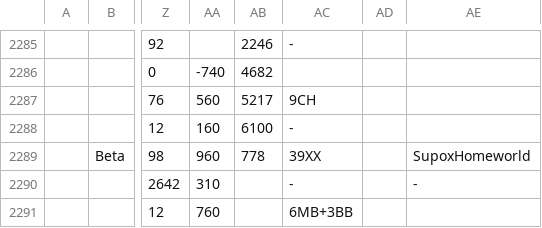
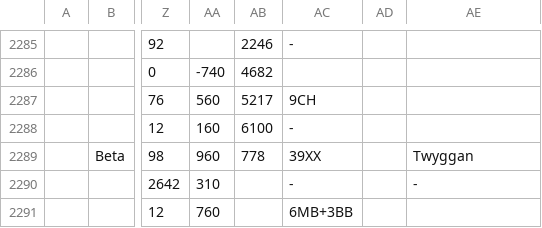
Before and after one commit to thiscouldbebetter/UrQuanMastersClone, a CSV file: Content/Text/PlanetDatabase.csv, drawn as a sheet; only a part is shown, gaps mark what is left out; the diff names each change by its address in the sheet, - before the commit and + after, or states it on an @@ line.

Commit message:
Worked on planetary encounters.

```diff
--- a/Content/Text/PlanetDatabase.csv
+++ b/Content/Text/PlanetDatabase.csv
-AE2289: SupoxHomeworld
+AE2289: Twyggan
```
Also changed, not shown: 6 other files.
